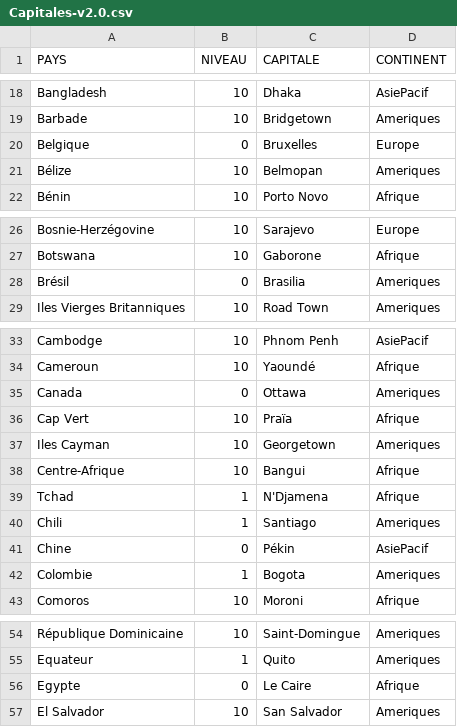
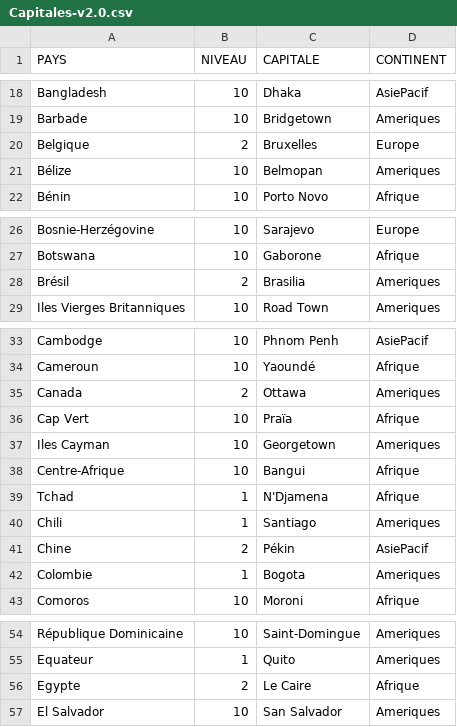
Before and after one commit to henches/Capitales, a CSV file: Helpers/create-capitals-list/Capitales-v2.0.csv, drawn as a sheet; only a part is shown, gaps mark what is left out; the diff covers the shown part only; the diff names each change by its address in the sheet, - before the commit and + after, or states it on an @@ line.

```diff
--- a/Helpers/create-capitals-list/Capitales-v2.0.csv
+++ b/Helpers/create-capitals-list/Capitales-v2.0.csv
-B20 (NIVEAU): 0
+B20 (NIVEAU): 2
-B28 (NIVEAU): 0
+B28 (NIVEAU): 2
-B35 (NIVEAU): 0
+B35 (NIVEAU): 2
-B41 (NIVEAU): 0
+B41 (NIVEAU): 2
-B56 (NIVEAU): 0
+B56 (NIVEAU): 2
```
Also changed, not shown: 11 edited cells elsewhere in this file, 8 other files.
